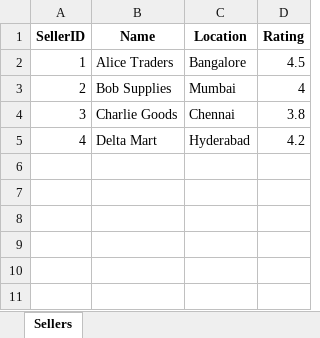
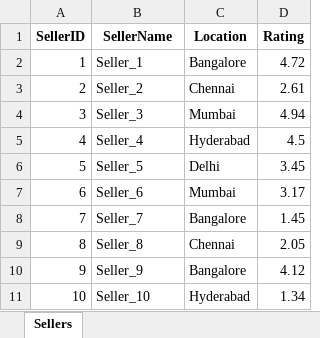
Before and after one commit to nathanmathewv/InformationConvergencePlatform, an Excel workbook: Datasources/Sellers.xlsx, sheet Sellers, drawn as a sheet; values as stored, in another font and other column widths than the file's, no borders; the diff names each change by its address in the sheet, - before the commit and + after, or states it on an @@ line.

Commit message:
Testing Dataset

```diff
--- a/Datasources/Sellers.xlsx (sheet Sellers)
+++ b/Datasources/Sellers.xlsx (sheet Sellers)
-B1: Name
+B1: SellerName
-B2 (SellerName): Alice Traders
+B2 (SellerName): Seller_1
-D2 (Rating): 4.5
+D2 (Rating): 4.72
-B3 (SellerName): Bob Supplies
+B3 (SellerName): Seller_2
-C3 (Location): Mumbai
+C3 (Location): Chennai
-D3 (Rating): 4
+D3 (Rating): 2.61
-B4 (SellerName): Charlie Goods
+B4 (SellerName): Seller_3
-C4 (Location): Chennai
+C4 (Location): Mumbai
-D4 (Rating): 3.8
+D4 (Rating): 4.94
-B5 (SellerName): Delta Mart
+B5 (SellerName): Seller_4
-D5 (Rating): 4.2
+D5 (Rating): 4.5
+row 6: 5 | Seller_5 | Delhi | 3.45
+row 7: 6 | Seller_6 | Mumbai | 3.17
+row 8: 7 | Seller_7 | Bangalore | 1.45
+row 9: 8 | Seller_8 | Chennai | 2.05
+row 10: 9 | Seller_9 | Bangalore | 4.12
+row 11: 10 | Seller_10 | Hyderabad | 1.34
```
Also changed, not shown: 30 other files.
